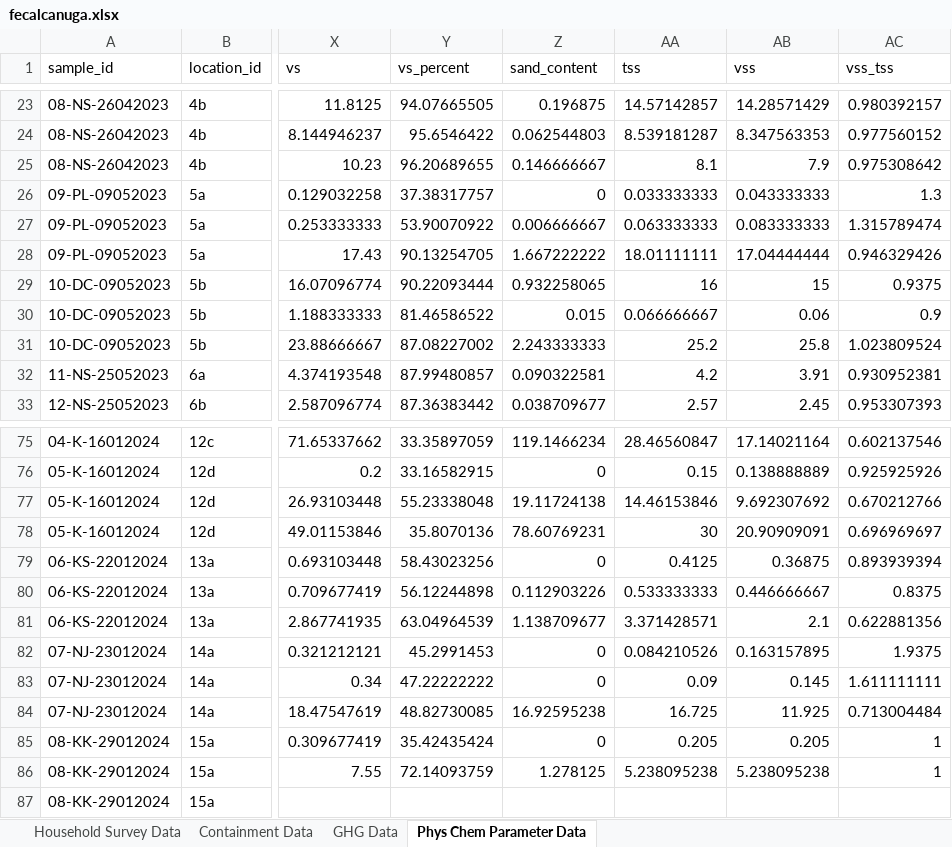
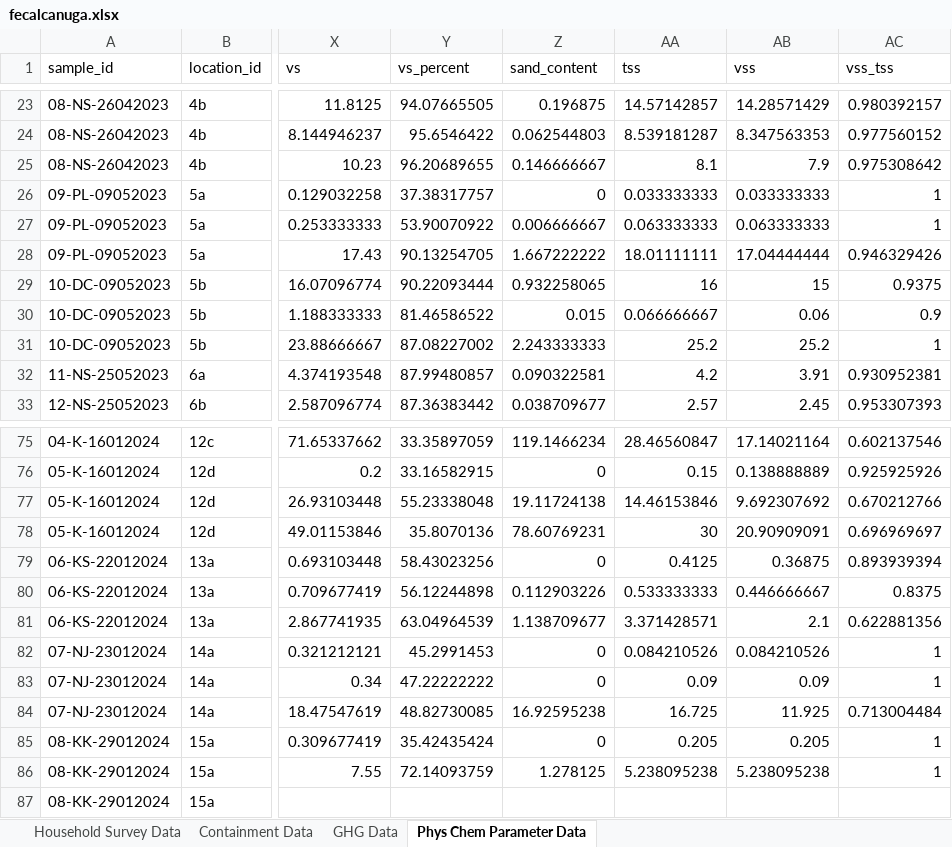
Before and after one commit to openwashdata/fecalcanuga, an Excel workbook: inst/extdata/fecalcanuga.xlsx, sheet Phys Chem Parameter Data, drawn as a sheet; only a part is shown, gaps mark what is left out; values as stored, in another font and other column widths than the file's, no borders; the diff names each change by its address in the sheet, - before the commit and + after, or states it on an @@ line.

```diff
--- a/inst/extdata/fecalcanuga.xlsx (sheet Phys Chem Parameter Data)
+++ b/inst/extdata/fecalcanuga.xlsx (sheet Phys Chem Parameter Data)
-AB26 (vss): 0.043333333
+AB26 (vss): 0.033333333
-AC26 (vss_tss): 1.3
+AC26 (vss_tss): 1
-AB27 (vss): 0.083333333
+AB27 (vss): 0.063333333
-AC27 (vss_tss): 1.315789474
+AC27 (vss_tss): 1
-AB31 (vss): 25.8
+AB31 (vss): 25.2
-AC31 (vss_tss): 1.023809524
+AC31 (vss_tss): 1
-AB82 (vss): 0.163157895
+AB82 (vss): 0.084210526
-AC82 (vss_tss): 1.9375
+AC82 (vss_tss): 1
-AB83 (vss): 0.145
+AB83 (vss): 0.09
-AC83 (vss_tss): 1.611111111
+AC83 (vss_tss): 1
```
Also changed, not shown: data-raw/rawdata_edited.xlsx, 5 other files.
